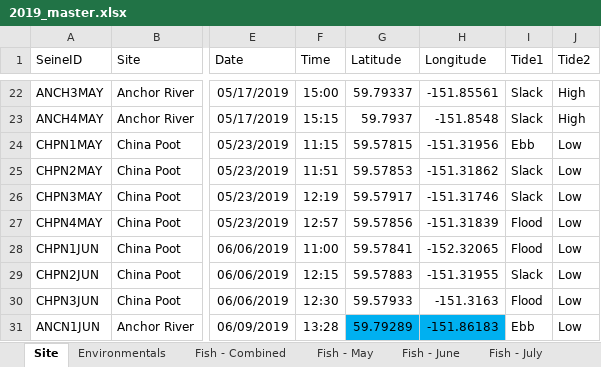
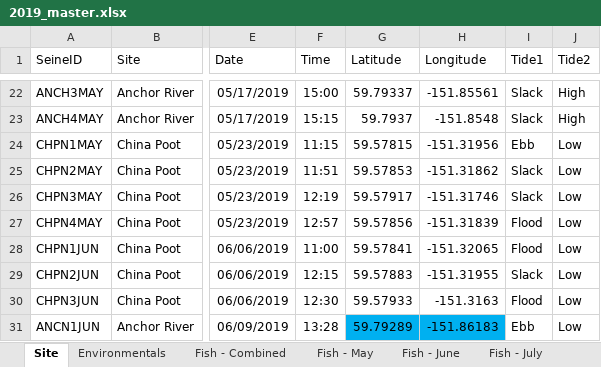
Before and after one commit to kbnerr/nearshore-fish, an Excel workbook: data/2019_master.xlsx, sheet Site, drawn as a sheet; only a part is shown, gaps mark what is left out; values as stored, in another font and other column widths than the file's, no borders; the diff names each change by its address in the sheet, - before the commit and + after, or states it on an @@ line.

Commit message:
fix location typo

```diff
--- a/data/2019_master.xlsx (sheet Site)
+++ b/data/2019_master.xlsx (sheet Site)
-H28 (Longitude): -152.32065
+H28 (Longitude): -151.32065
```
Also changed, not shown: 4 other files.
